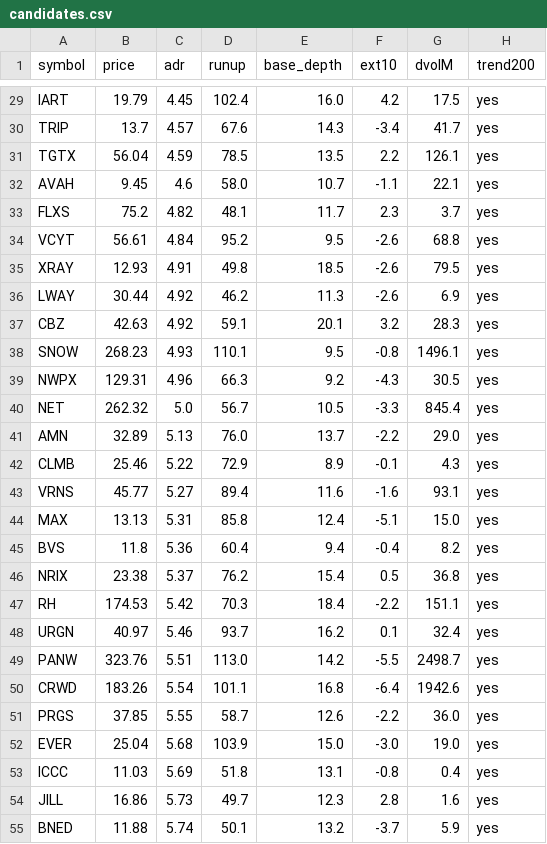
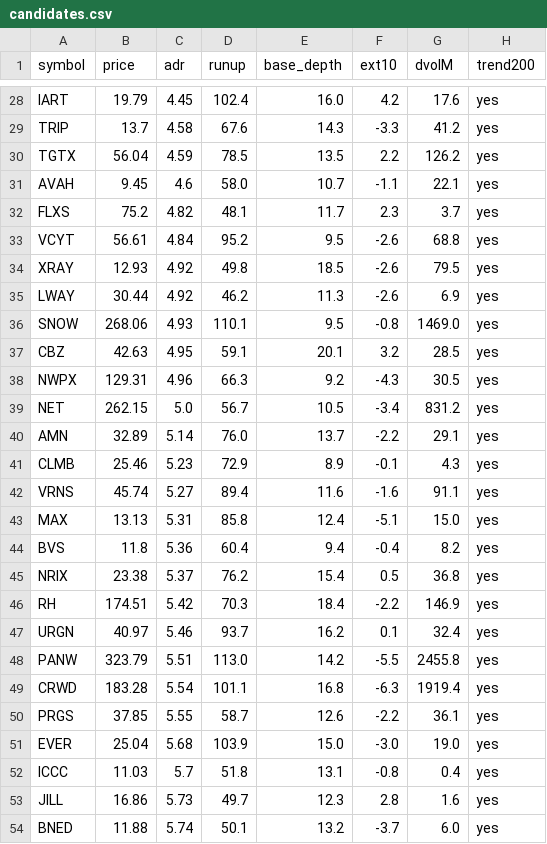
Before and after one commit to lj743287/orb-screener, a CSV file: output/candidates.csv, drawn as a sheet; only a part is shown, gaps mark what is left out; removed rows and columns are numbered as before the commit, all else as after; the diff covers the shown part only; the diff names each change by its address in the sheet, - before the commit and + after, or states it on an @@ line.

```diff
--- a/output/candidates.csv
+++ b/output/candidates.csv
-G28 (dvolM): 17.5
+G28 (dvolM): 17.6
-C29 (adr): 4.57
+C29 (adr): 4.58
-F29 (ext10): -3.4
+F29 (ext10): -3.3
-G29 (dvolM): 41.7
+G29 (dvolM): 41.2
-G30 (dvolM): 126.1
+G30 (dvolM): 126.2
-C34 (adr): 4.91
+C34 (adr): 4.92
-row 37: CBZ | 42.63 | 4.92 | 59.1 | 20.1 | 3.2 | 28.3 | yes
-B36 (price): 268.23
+B36 (price): 268.06
-G36 (dvolM): 1496.1
+G36 (dvolM): 1469.0
+row 37: CBZ | 42.63 | 4.95 | 59.1 | 20.1 | 3.2 | 28.5 | yes
-B39 (price): 262.32
+B39 (price): 262.15
-F39 (ext10): -3.3
+F39 (ext10): -3.4
-G39 (dvolM): 845.4
+G39 (dvolM): 831.2
-C40 (adr): 5.13
+C40 (adr): 5.14
-G40 (dvolM): 29.0
+G40 (dvolM): 29.1
-C41 (adr): 5.22
+C41 (adr): 5.23
-B42 (price): 45.77
+B42 (price): 45.74
-G42 (dvolM): 93.1
+G42 (dvolM): 91.1
-B46 (price): 174.53
+B46 (price): 174.51
-G46 (dvolM): 151.1
+G46 (dvolM): 146.9
-B48 (price): 323.76
+B48 (price): 323.79
-G48 (dvolM): 2498.7
+G48 (dvolM): 2455.8
-B49 (price): 183.26
+B49 (price): 183.28
-F49 (ext10): -6.4
+F49 (ext10): -6.3
-G49 (dvolM): 1942.6
+G49 (dvolM): 1919.4
-G50 (dvolM): 36.0
+G50 (dvolM): 36.1
-C52 (adr): 5.69
+C52 (adr): 5.7
-G54 (dvolM): 5.9
+G54 (dvolM): 6.0
```
Also changed, not shown: 1 added row, 2 removed rows and 29 edited cells elsewhere in this file, 1 other file.
